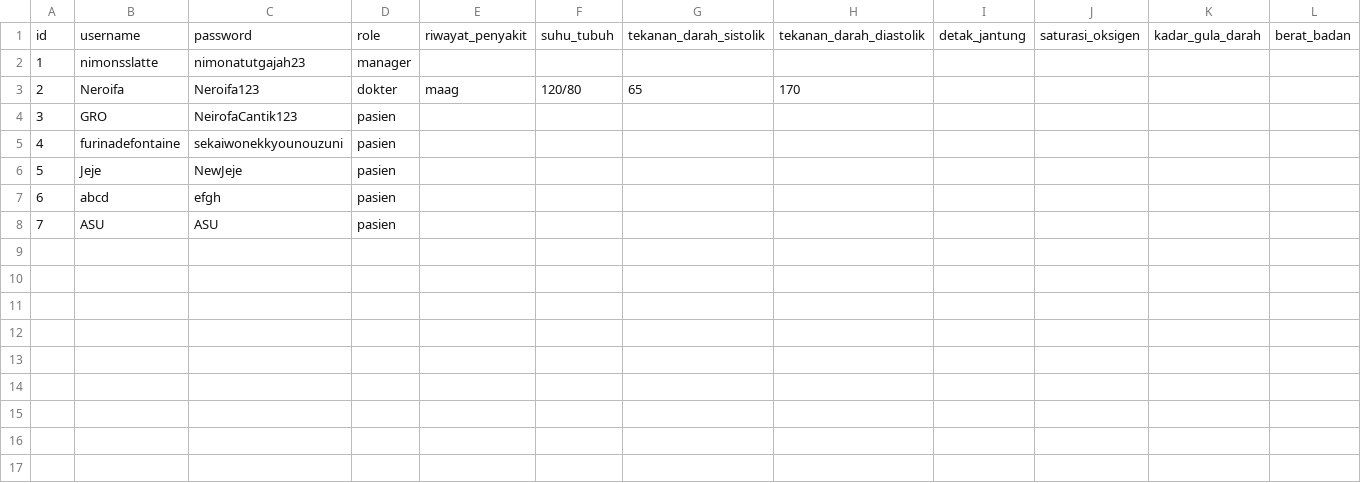
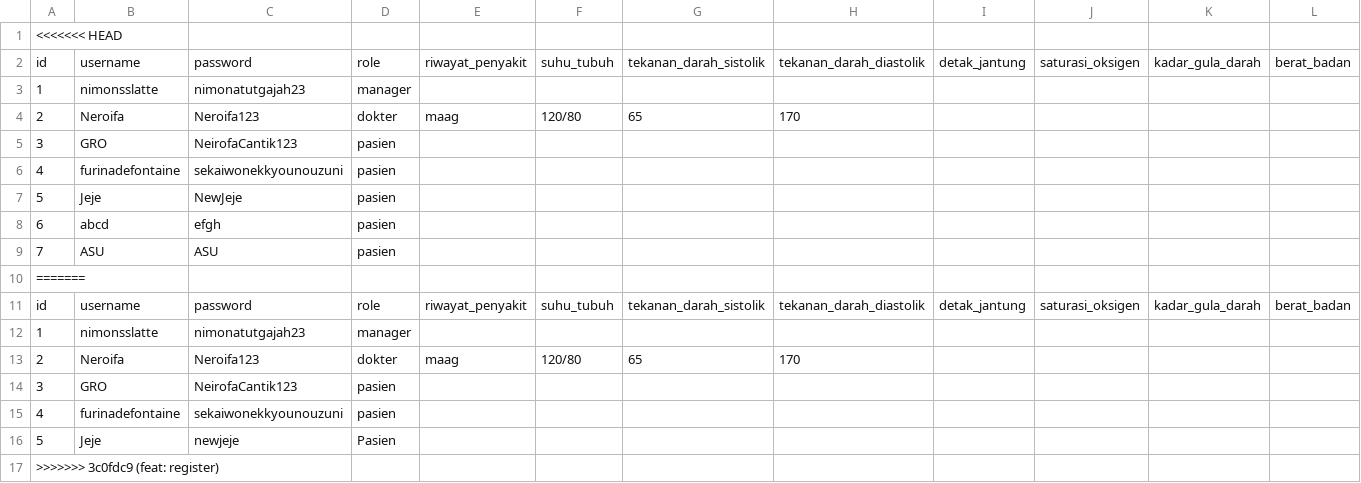
Before and after one commit to YavieAzka/nimons-hospital, a CSV file: data/user.csv, drawn as a sheet; only a part is shown; rows hold the shown columns only; the diff names each change by its address in the sheet, - before the commit and + after, or states it on an @@ line.

```diff
--- a/data/user.csv
+++ b/data/user.csv
+row 1: <<<<<<< HEAD
+row 10: =======
+row 11: id | username | password | role | riwayat_penyakit | suhu_tubuh | tekanan_darah_sistolik | tekanan_darah_diastolik | detak_jantung | saturasi_oksigen | kadar_gula_darah | berat_badan
+row 12: 1 | nimonsslatte | nimonatutgajah23 | manager
+row 13: 2 | Neroifa | Neroifa123 | dokter | maag | 120/80 | 65 | 170
+row 14: 3 | GRO | NeirofaCantik123 | pasien
+row 15: 4 | furinadefontaine | sekaiwonekkyounouzuni | pasien
+row 16: 5 | Jeje | newjeje | Pasien
+row 17: >>>>>>> 3c0fdc9 (feat: register)
```
Also changed, not shown: 2 other files.
